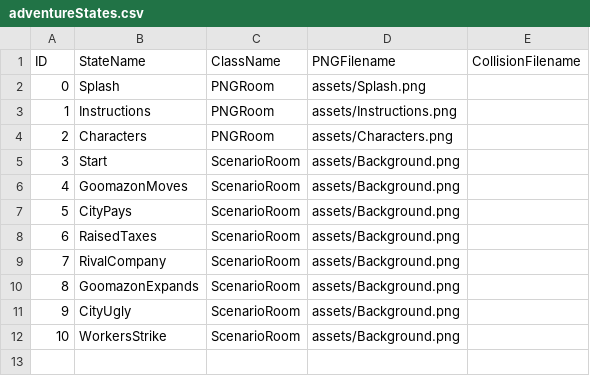
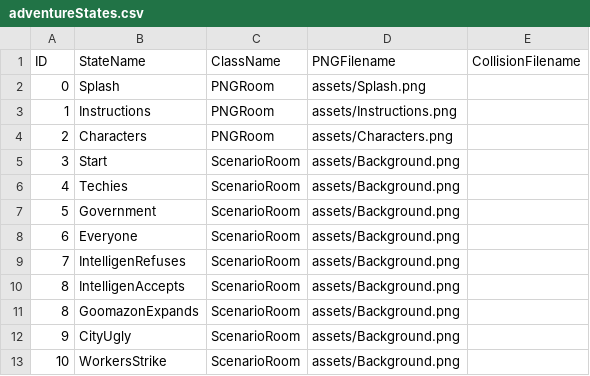
Before and after one commit to tjwong/Project3_SpeculativeInvention, a CSV file: data/adventureStates.csv, drawn as a sheet.

Commit message:
Some updated code and assets

```diff
--- a/data/adventureStates.csv
+++ b/data/adventureStates.csv
@@ -5,6 +5,7 @@ ID,StateName,ClassName,PNGFilename,CollisionFilename
 3,Start,ScenarioRoom,assets/Background.png,
-4,GoomazonMoves,ScenarioRoom,assets/Background.png,
-5,CityPays,ScenarioRoom,assets/Background.png,
-6,RaisedTaxes,ScenarioRoom,assets/Background.png,
-7,RivalCompany,ScenarioRoom,assets/Background.png,
+4,Techies,ScenarioRoom,assets/Background.png,
+5,Government,ScenarioRoom,assets/Background.png,
+6,Everyone,ScenarioRoom,assets/Background.png,
+7,IntelligenRefuses,ScenarioRoom,assets/Background.png,
+8,IntelligenAccepts,ScenarioRoom,assets/Background.png,
 8,GoomazonExpands,ScenarioRoom,assets/Background.png,
```
Also changed, not shown: data/clickableLayout.csv, data/interactionTable.csv, 12 other files.
